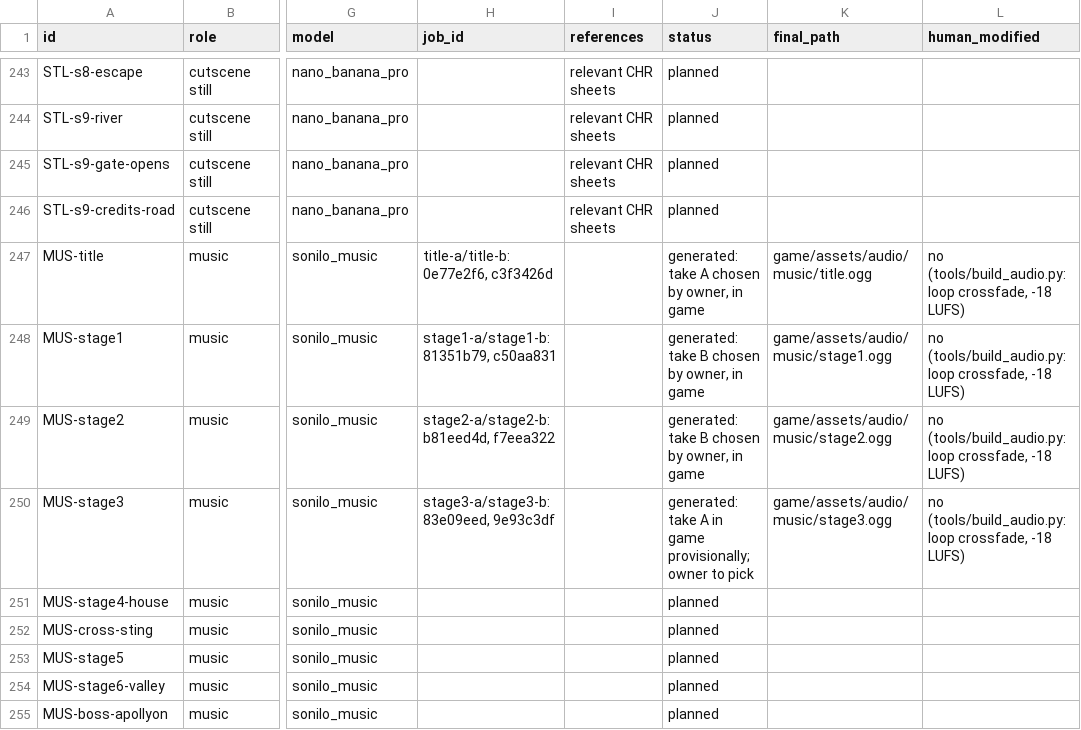
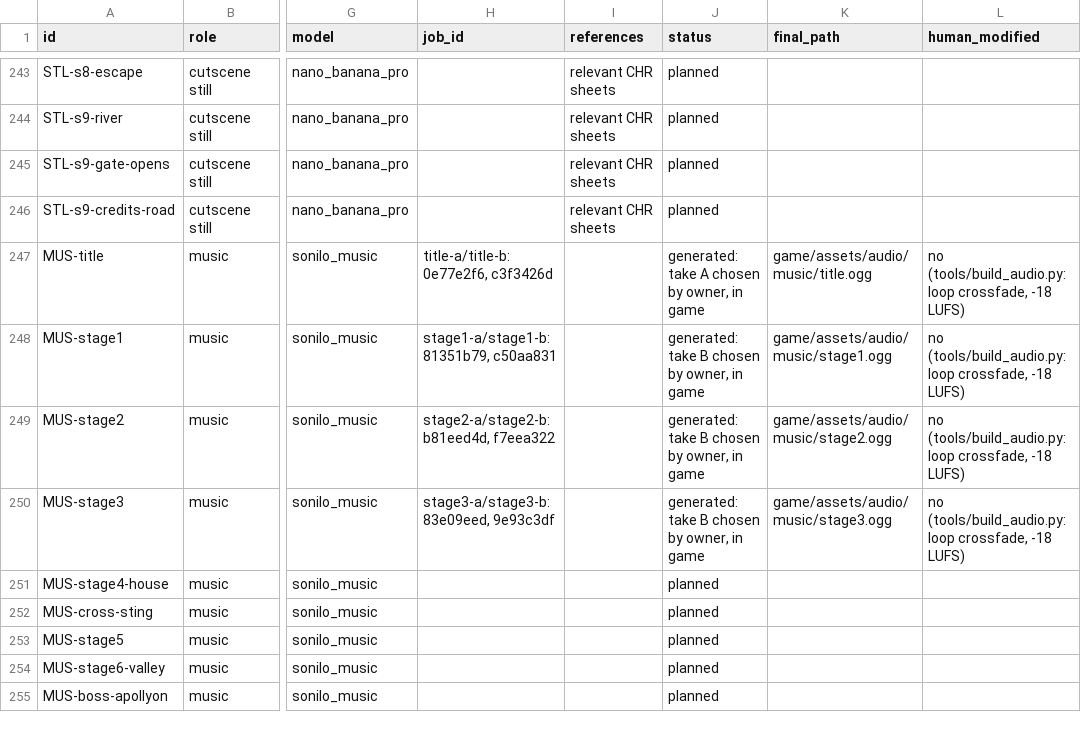
Before and after one commit to TrueDominion/pilgriminprogressgame, a CSV file: design/assets.csv, drawn as a sheet; only a part is shown, gaps mark what is left out; the diff names each change by its address in the sheet, - before the commit and + after, or states it on an @@ line.

```diff
--- a/design/assets.csv
+++ b/design/assets.csv
-J250 (status): generated: take A in game provisionally; owner to pick
+J250 (status): generated: take B chosen by owner, in game
```
Also changed, not shown: 3 other files.
